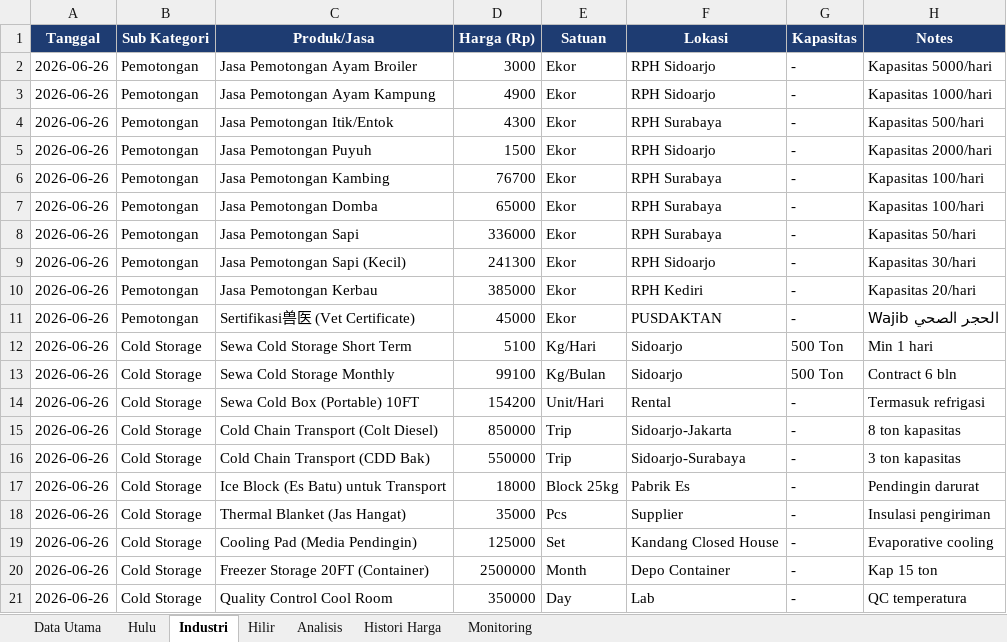
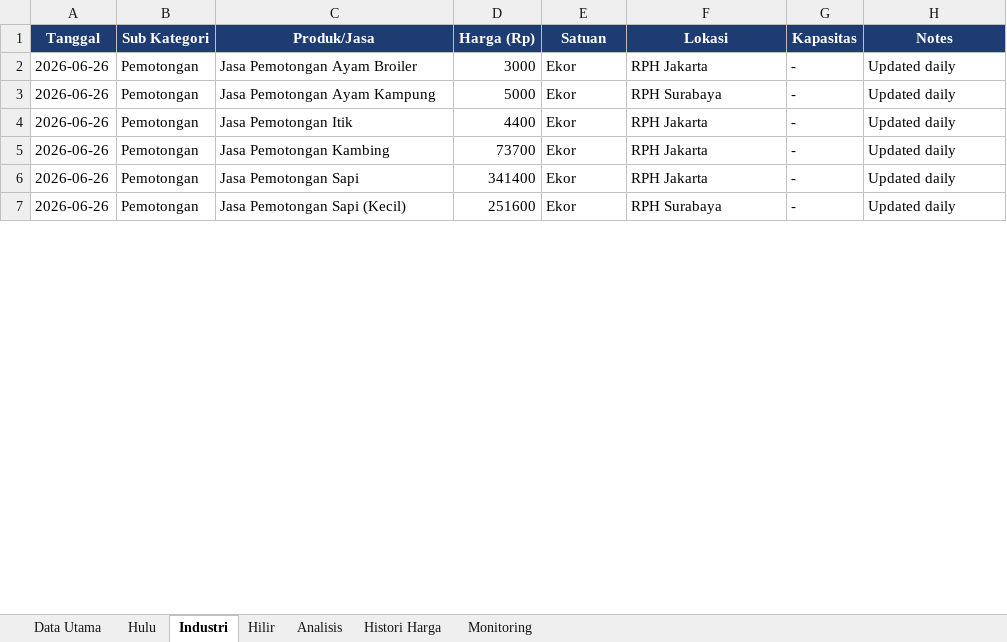
Before and after one commit to adiorany3/sembako-dashboard, an Excel workbook: harga_peternakan_lengkap.xlsx, sheet Industri, drawn as a sheet; only a part is shown; values as stored, in another font and other column widths than the file's, no borders; removed rows and columns are numbered as before the commit, all else as after; the diff covers the shown part only; the diff names each change by its address in the sheet, - before the commit and + after, or states it on an @@ line.

```diff
--- a/harga_peternakan_lengkap.xlsx (sheet Industri)
+++ b/harga_peternakan_lengkap.xlsx (sheet Industri)
-F2 (Lokasi): RPH Sidoarjo
+F2 (Lokasi): RPH Jakarta
-H2 (Notes): Kapasitas 5000/hari
+H2 (Notes): Updated daily
-D3 (Harga (Rp)): 4900
+D3 (Harga (Rp)): 5000
-F3 (Lokasi): RPH Sidoarjo
+F3 (Lokasi): RPH Surabaya
-H3 (Notes): Kapasitas 1000/hari
+H3 (Notes): Updated daily
-C4 (Produk/Jasa): Jasa Pemotongan Itik/Entok
+C4 (Produk/Jasa): Jasa Pemotongan Itik
-D4 (Harga (Rp)): 4300
+D4 (Harga (Rp)): 4400
-F4 (Lokasi): RPH Surabaya
+F4 (Lokasi): RPH Jakarta
-H4 (Notes): Kapasitas 500/hari
+H4 (Notes): Updated daily
-row 5: 2026-06-26 | Pemotongan | Jasa Pemotongan Puyuh | 1500 | Ekor | RPH Sidoarjo | - | Kapasitas 2000/hari
-D5 (Harga (Rp)): 76700
+D5 (Harga (Rp)): 73700
-F5 (Lokasi): RPH Surabaya
+F5 (Lokasi): RPH Jakarta
-H5 (Notes): Kapasitas 100/hari
+H5 (Notes): Updated daily
-row 7: 2026-06-26 | Pemotongan | Jasa Pemotongan Domba | 65000 | Ekor | RPH Surabaya | - | Kapasitas 100/hari
-D6 (Harga (Rp)): 336000
+D6 (Harga (Rp)): 341400
-F6 (Lokasi): RPH Surabaya
+F6 (Lokasi): RPH Jakarta
-H6 (Notes): Kapasitas 50/hari
+H6 (Notes): Updated daily
-D7 (Harga (Rp)): 241300
+D7 (Harga (Rp)): 251600
-F7 (Lokasi): RPH Sidoarjo
+F7 (Lokasi): RPH Surabaya
-H7 (Notes): Kapasitas 30/hari
+H7 (Notes): Updated daily
-row 10: 2026-06-26 | Pemotongan | Jasa Pemotongan Kerbau | 385000 | Ekor | RPH Kediri | - | Kapasitas 20/hari
-row 11: 2026-06-26 | Pemotongan | Sertifikasi兽医 (Vet Certificate) | 45000 | Ekor | PUSDAKTAN | - | Wajib الحجر الصحي
-row 12: 2026-06-26 | Cold Storage | Sewa Cold Storage Short Term | 5100 | Kg/Hari | Sidoarjo | 500 Ton | Min 1 hari
-row 13: 2026-06-26 | Cold Storage | Sewa Cold Storage Monthly | 99100 | Kg/Bulan | Sidoarjo | 500 Ton | Contract 6 bln
-row 14: 2026-06-26 | Cold Storage | Sewa Cold Box (Portable) 10FT | 154200 | Unit/Hari | Rental | - | Termasuk refrigasi
-row 15: 2026-06-26 | Cold Storage | Cold Chain Transport (Colt Diesel) | 850000 | Trip | Sidoarjo-Jakarta | - | 8 ton kapasitas
-row 16: 2026-06-26 | Cold Storage | Cold Chain Transport (CDD Bak) | 550000 | Trip | Sidoarjo-Surabaya | - | 3 ton kapasitas
-row 17: 2026-06-26 | Cold Storage | Ice Block (Es Batu) untuk Transport | 18000 | Block 25kg | Pabrik Es | - | Pendingin darurat
-row 18: 2026-06-26 | Cold Storage | Thermal Blanket (Jas Hangat) | 35000 | Pcs | Supplier | - | Insulasi pengiriman
-row 19: 2026-06-26 | Cold Storage | Cooling Pad (Media Pendingin) | 125000 | Set | Kandang Closed House | - | Evaporative cooling
-row 20: 2026-06-26 | Cold Storage | Freezer Storage 20FT (Container) | 2500000 | Month | Depo Container | - | Kap 15 ton
-row 21: 2026-06-26 | Cold Storage | Quality Control Cool Room | 350000 | Day | Lab | - | QC temperatura
```
Also changed, not shown: 10 added rows, 29 removed rows and 24 edited cells elsewhere in this sheet, sheet Data Utama, sheet Hulu, sheet Hilir, crypto_monitor.xlsx, harga_sembako.xlsx, 3 other files.
